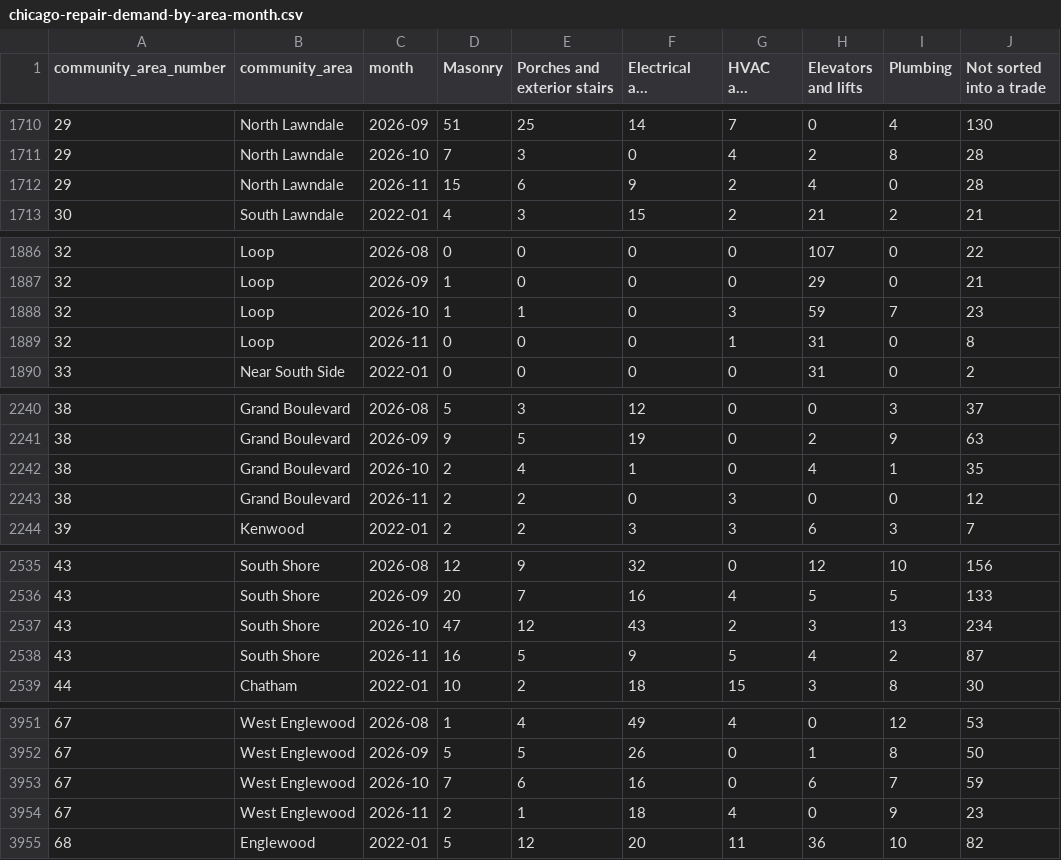
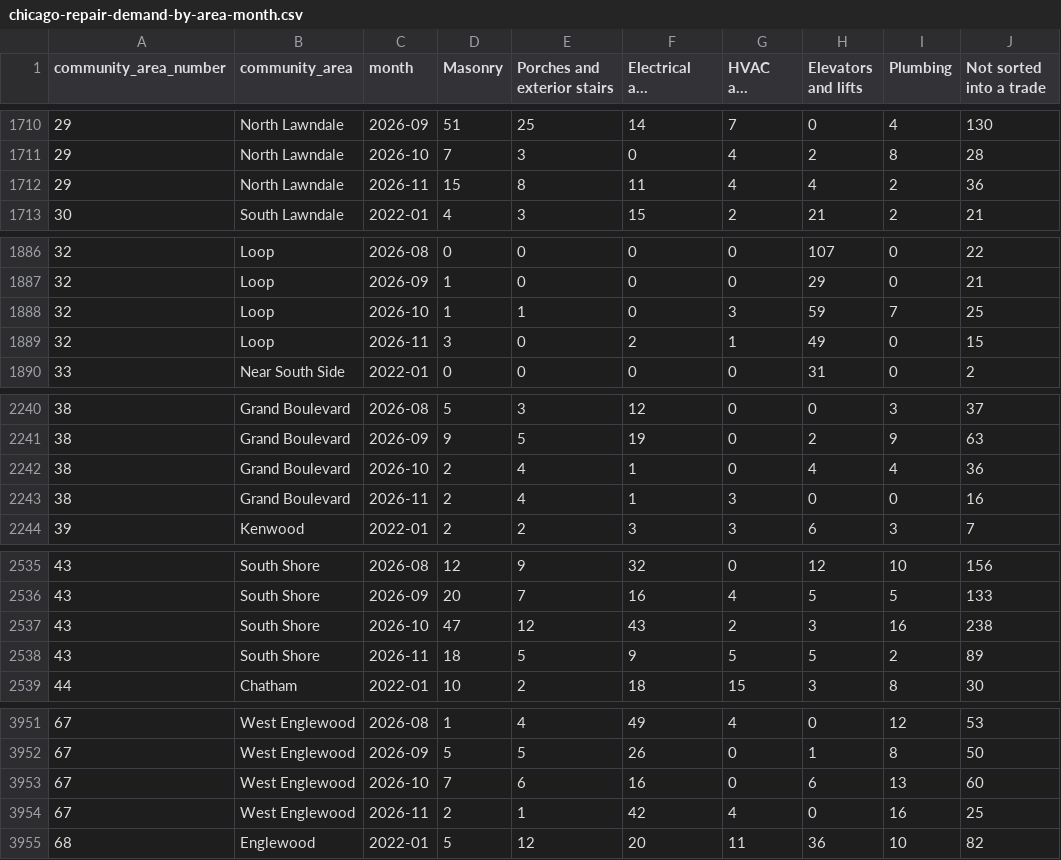
Before and after one commit to proofnotfluff-a11y/Proofnotfluff-pins, a CSV file: docs/chicago-repair-demand/chicago-repair-demand-by-area-month.csv, drawn as a sheet; only a part is shown, gaps mark what is left out; long unchanged cells end in …; the diff covers the shown part only; the diff names each change by its address in the sheet, - before the commit and + after, or states it on an @@ line.

Commit message:
Chicago repair demand data 2026-11-19

```diff
--- a/docs/chicago-repair-demand/chicago-repair-demand-by-area-month.csv
+++ b/docs/chicago-repair-demand/chicago-repair-demand-by-area-month.csv
-E1712 (Porches and exterior stairs): 6
+E1712 (Porches and exterior stairs): 8
-F1712 (Electrical and detectors): 9
+F1712 (Electrical and detectors): 11
-G1712 (HVAC and boilers): 2
+G1712 (HVAC and boilers): 4
-I1712 (Plumbing): 0
+I1712 (Plumbing): 2
-J1712 (Not sorted into a trade): 28
+J1712 (Not sorted into a trade): 36
-J1888 (Not sorted into a trade): 23
+J1888 (Not sorted into a trade): 25
-D1889 (Masonry): 0
+D1889 (Masonry): 3
-F1889 (Electrical and detectors): 0
+F1889 (Electrical and detectors): 2
-H1889 (Elevators and lifts): 31
+H1889 (Elevators and lifts): 49
-J1889 (Not sorted into a trade): 8
+J1889 (Not sorted into a trade): 15
-I2242 (Plumbing): 1
+I2242 (Plumbing): 4
-J2242 (Not sorted into a trade): 35
+J2242 (Not sorted into a trade): 36
-E2243 (Porches and exterior stairs): 2
+E2243 (Porches and exterior stairs): 4
-F2243 (Electrical and detectors): 0
+F2243 (Electrical and detectors): 1
-J2243 (Not sorted into a trade): 12
+J2243 (Not sorted into a trade): 16
-I2537 (Plumbing): 13
+I2537 (Plumbing): 16
-J2537 (Not sorted into a trade): 234
+J2537 (Not sorted into a trade): 238
-D2538 (Masonry): 16
+D2538 (Masonry): 18
-H2538 (Elevators and lifts): 4
+H2538 (Elevators and lifts): 5
-J2538 (Not sorted into a trade): 87
+J2538 (Not sorted into a trade): 89
-I3953 (Plumbing): 7
+I3953 (Plumbing): 13
-J3953 (Not sorted into a trade): 59
+J3953 (Not sorted into a trade): 60
-F3954 (Electrical and detectors): 18
+F3954 (Electrical and detectors): 42
-I3954 (Plumbing): 9
+I3954 (Plumbing): 16
-J3954 (Not sorted into a trade): 23
+J3954 (Not sorted into a trade): 25
```
Also changed, not shown: 52 edited cells elsewhere in this file, 11 other files.
